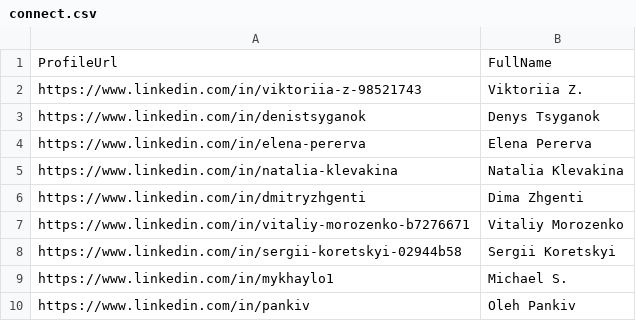
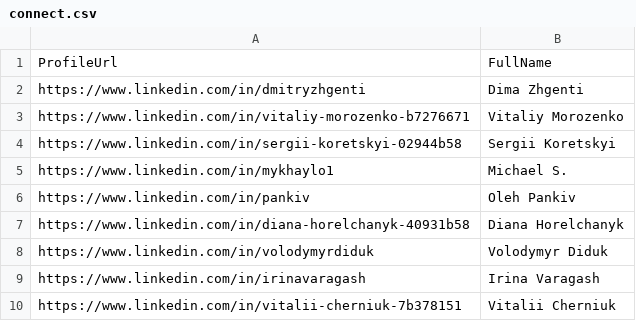
Before and after one commit to andriyshevchenko/Linkedin-SalesNavigatorScraper, a CSV file: connect.csv, drawn as a sheet; only a part is shown; the shorter side is filled out with more unchanged rows.

Commit message:
Fix

```diff
--- a/connect.csv
+++ b/connect.csv
@@ -1,6 +1,2 @@
 ProfileUrl,FullName
-https://www.linkedin.com/in/viktoriia-z-98521743,Viktoriia Z.
-https://www.linkedin.com/in/denistsyganok,Denys Tsyganok
-https://www.linkedin.com/in/elena-pererva,Elena Pererva
-https://www.linkedin.com/in/natalia-klevakina,Natalia Klevakina
 https://www.linkedin.com/in/dmitryzhgenti,Dima Zhgenti
```
